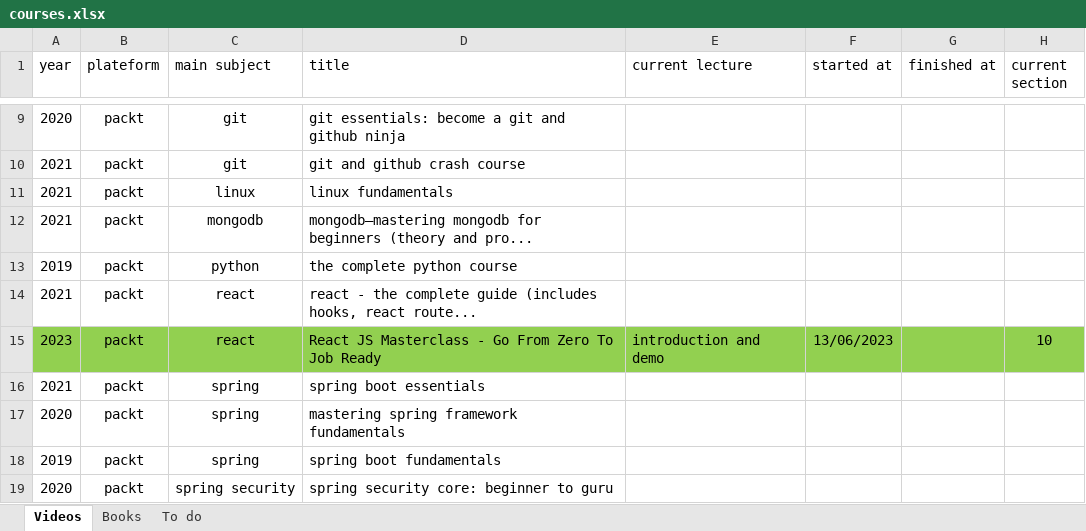
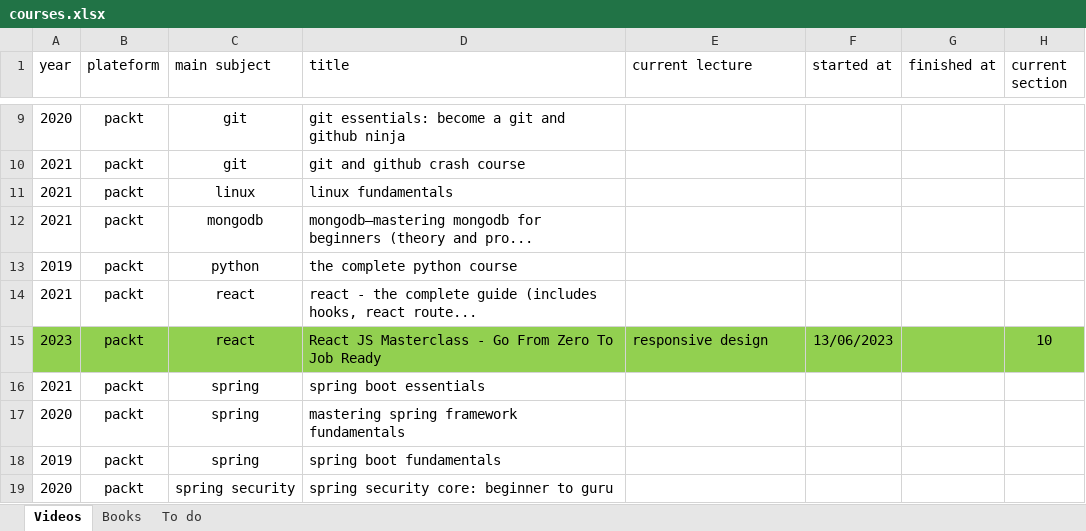
Before and after one commit to 2snufkin/notes, an Excel workbook: courses.xlsx, sheet Videos, drawn as a sheet; only a part is shown, gaps mark what is left out; values as stored, in another font and other column widths than the file's, no borders; table styles not drawn; the diff names each change by its address in the sheet, - before the commit and + after, or states it on an @@ line.

```diff
--- a/courses.xlsx (sheet Videos)
+++ b/courses.xlsx (sheet Videos)
-E15 (current lecture): introduction and demo
+E15 (current lecture): responsive design
```
Also changed, not shown: 1 other file.
